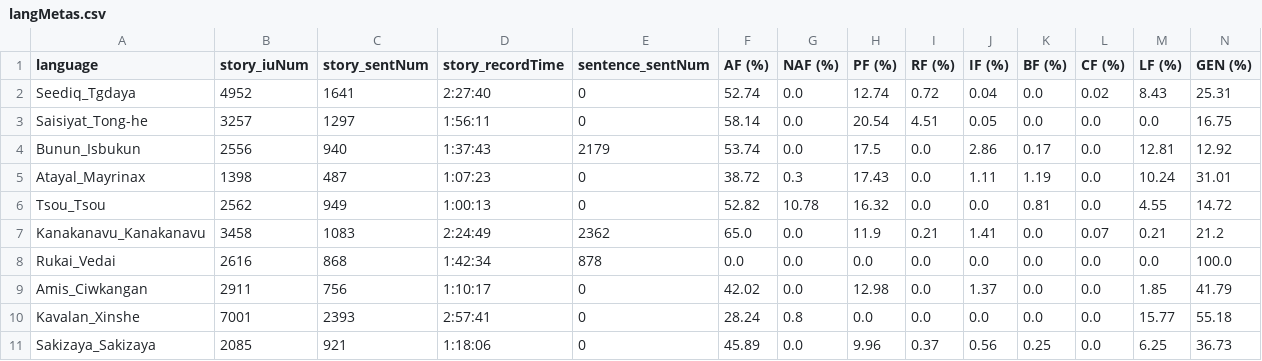
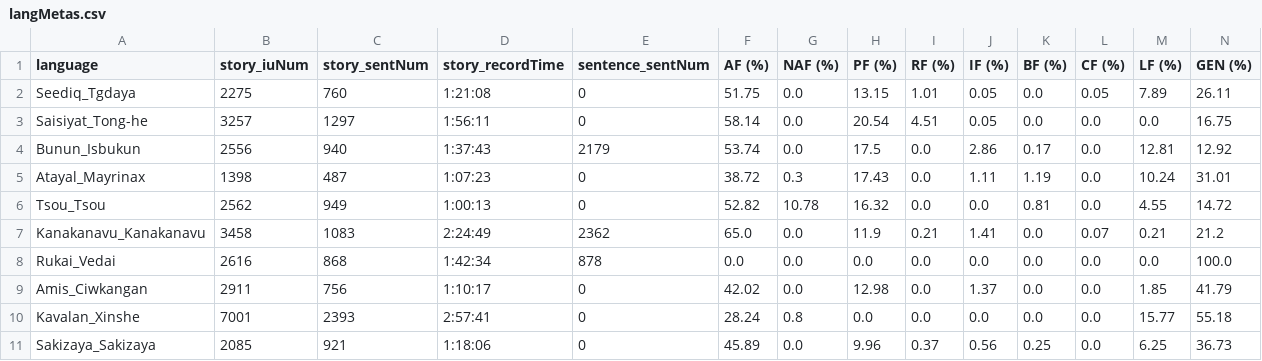
Before and after one commit to liao961120/glossParser, a CSV file: meta/langMetas.csv, drawn as a sheet.

```diff
--- a/meta/langMetas.csv
+++ b/meta/langMetas.csv
@@ -1,3 +1,3 @@
 language,story_iuNum,story_sentNum,story_recordTime,sentence_sentNum,AF (%),NAF (%),PF (%),RF (%),IF (%),BF (%),CF (%),LF (%),GEN (%)
-Seediq_Tgdaya,4952,1641,2:27:40,0,52.74,0.0,12.74,0.72,0.04,0.0,0.02,8.43,25.31
+Seediq_Tgdaya,2275,760,1:21:08,0,51.75,0.0,13.15,1.01,0.05,0.0,0.05,7.89,26.11
 Saisiyat_Tong-he,3257,1297,1:56:11,0,58.14,0.0,20.54,4.51,0.05,0.0,0.0,0.0,16.75
```
Also changed, not shown: meta/txtMetas.csv, 58 other files.
